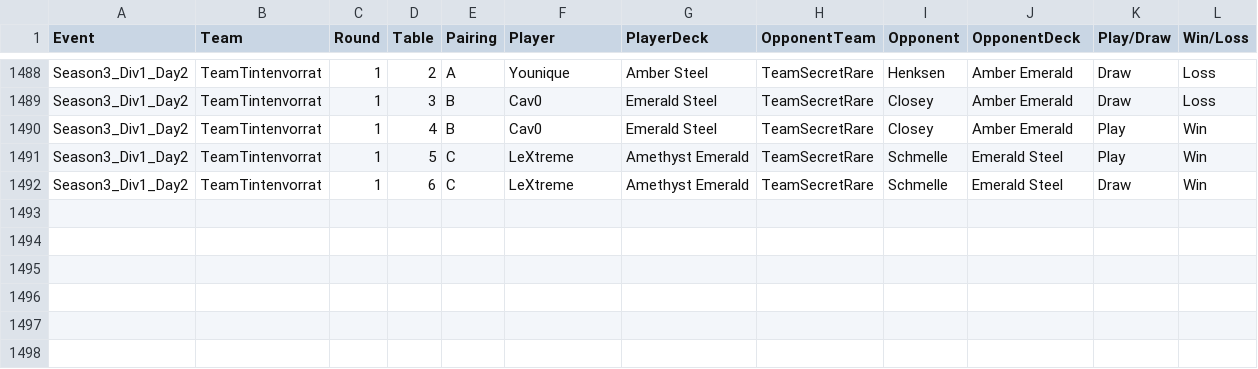
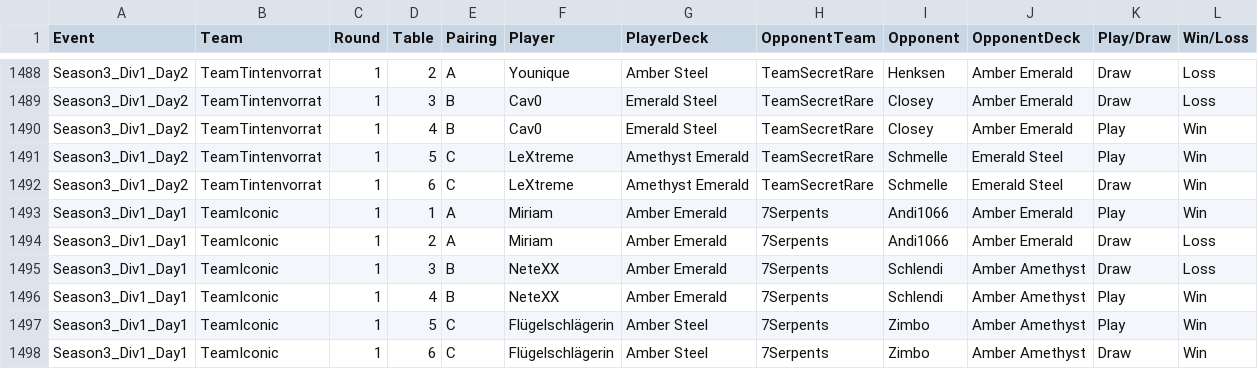
Before and after one commit to shinobi64/lorcana, a CSV file: results/ltd_analyse.csv, drawn as a sheet; only a part is shown, gaps mark what is left out.

Commit message:
data: ltd season 3 div 1 day 2

```diff
--- a/results/ltd_analyse.csv
+++ b/results/ltd_analyse.csv
@@ -1492 +1492,7 @@ Season3_Div1_Day2,TeamTintenvorrat,1,5,C,LeXtreme,Amethyst Emerald,TeamSecretRar
 Season3_Div1_Day2,TeamTintenvorrat,1,6,C,LeXtreme,Amethyst Emerald,TeamSecretRare,Schmelle,Emerald Steel,Draw,Win
+Season3_Div1_Day1,TeamIconic,1,1,A,Miriam,Amber Emerald,7Serpents,Andi1066,Amber Emerald,Play,Win
+Season3_Div1_Day1,TeamIconic,1,2,A,Miriam,Amber Emerald,7Serpents,Andi1066,Amber Emerald,Draw,Loss
+Season3_Div1_Day1,TeamIconic,1,3,B,NeteXX,Amber Emerald,7Serpents,Schlendi,Amber Amethyst,Draw,Loss
+Season3_Div1_Day1,TeamIconic,1,4,B,NeteXX,Amber Emerald,7Serpents,Schlendi,Amber Amethyst,Play,Win
+Season3_Div1_Day1,TeamIconic,1,5,C,Flügelschlägerin,Amber Steel,7Serpents,Zimbo,Amber Amethyst,Play,Win
+Season3_Div1_Day1,TeamIconic,1,6,C,Flügelschlägerin,Amber Steel,7Serpents,Zimbo,Amber Amethyst,Draw,Win
```
